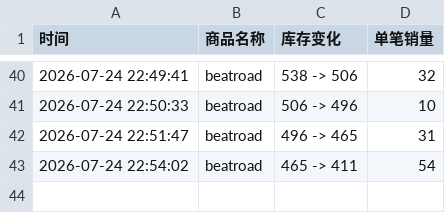
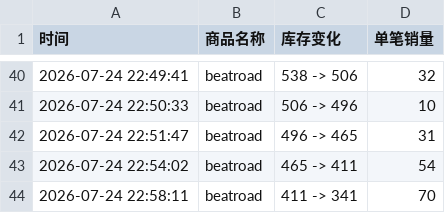
Before and after one commit to Juineii/82major_br0724, a CSV file: 82major线下团签.csv, drawn as a sheet; only a part is shown, gaps mark what is left out; the diff names each change by its address in the sheet, - before the commit and + after, or states it on an @@ line.

Commit message:
自动更新数据 2026-07-24 22:58:42

```diff
--- a/82major线下团签.csv
+++ b/82major线下团签.csv
+row 44: 2026-07-24 22:58:11 | beatroad | 411 -> 341 | 70
```
